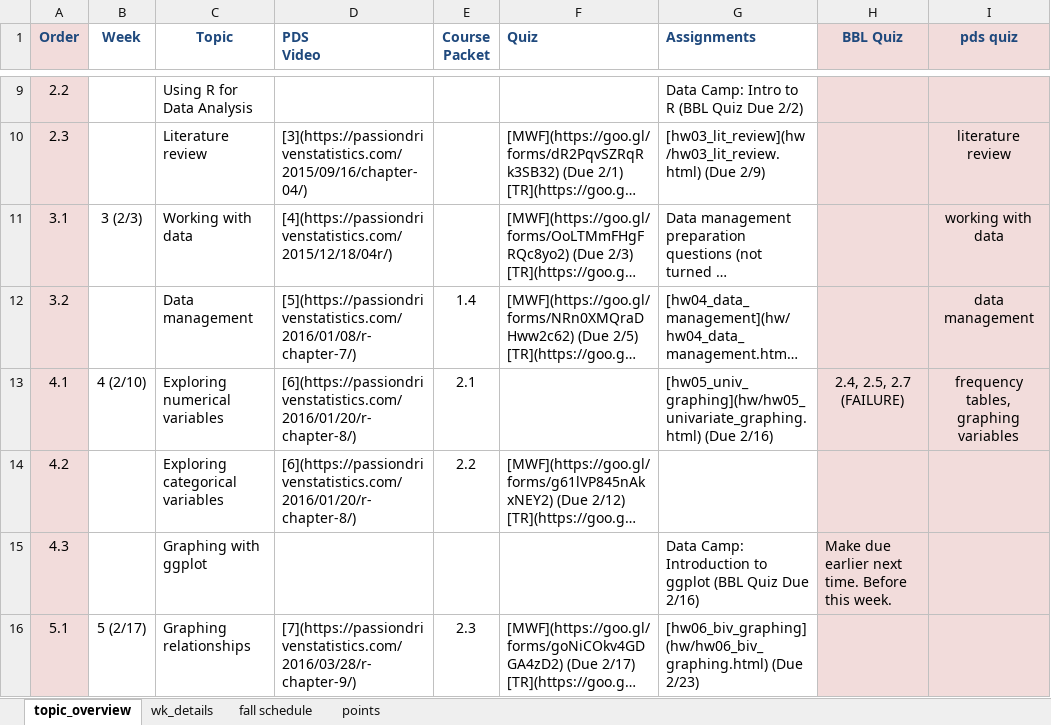
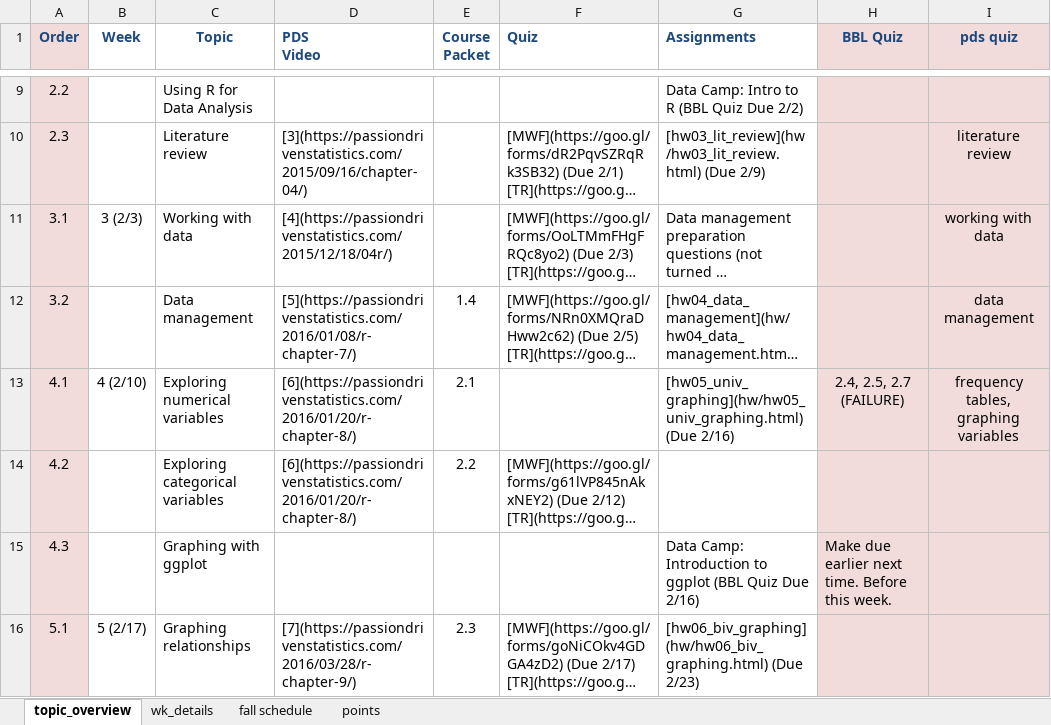
Before and after one commit to norcalbiostat/MATH315, an Excel workbook: schedule_315.xlsx, sheet topic_overview, drawn as a sheet; only a part is shown, gaps mark what is left out; long unchanged cells end in …; values as stored, in another font and other column widths than the file's, no borders; the diff names each change by its address in the sheet, - before the commit and + after, or states it on an @@ line.

Commit message:
typo

```diff
--- a/schedule_315.xlsx (sheet topic_overview)
+++ b/schedule_315.xlsx (sheet topic_overview)
-G13 (Assignments): [hw05_univ_graphing](hw/hw05_univariate_graphing.html) (Due 2/16)
+G13 (Assignments): [hw05_univ_graphing](hw/hw05_univ_graphing.html) (Due 2/16)
```
Also changed, not shown: 2 other files.
